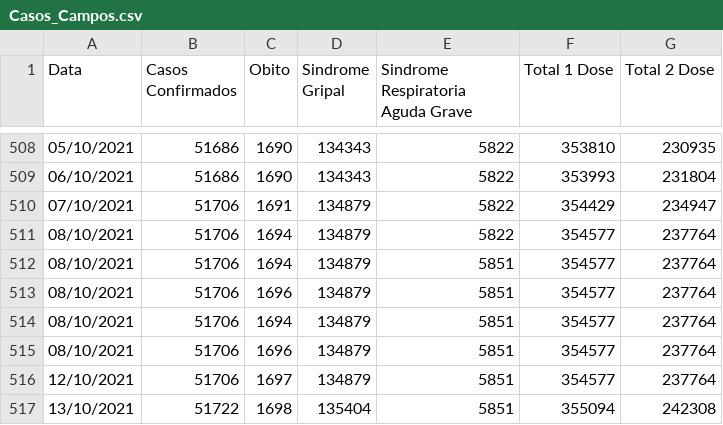
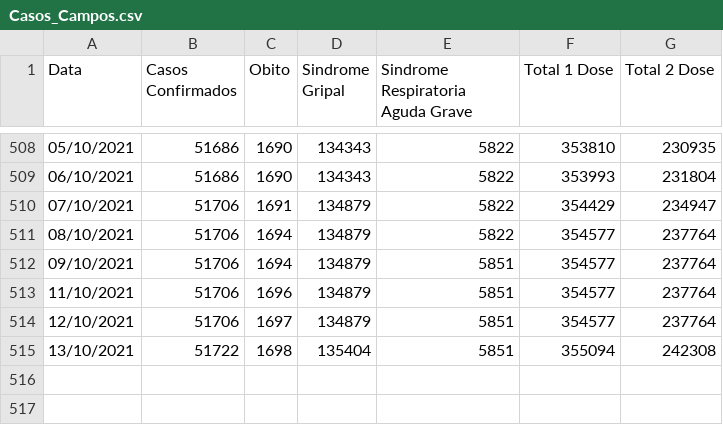
Before and after one commit to Lucas12j/Casos_Covid_Campos_dos_Goytacazes, a CSV file: Casos_Campos.csv, drawn as a sheet; only a part is shown, gaps mark what is left out.

```diff
--- a/Casos_Campos.csv
+++ b/Casos_Campos.csv
@@ -511,6 +511,4 @@ Data,Casos Confirmados,Obito,Sindrome Gripal,Sindrome Respiratoria Aguda Grave,T
 08/10/2021,51706,1694,134879,5822,354577,237764
-08/10/2021,51706,1694,134879,5851,354577,237764
-08/10/2021,51706,1696,134879,5851,354577,237764
-08/10/2021,51706,1694,134879,5851,354577,237764
-08/10/2021,51706,1696,134879,5851,354577,237764
+09/10/2021,51706,1694,134879,5851,354577,237764
+11/10/2021,51706,1696,134879,5851,354577,237764
 12/10/2021,51706,1697,134879,5851,354577,237764
```
Also changed, not shown: 1 other file.
